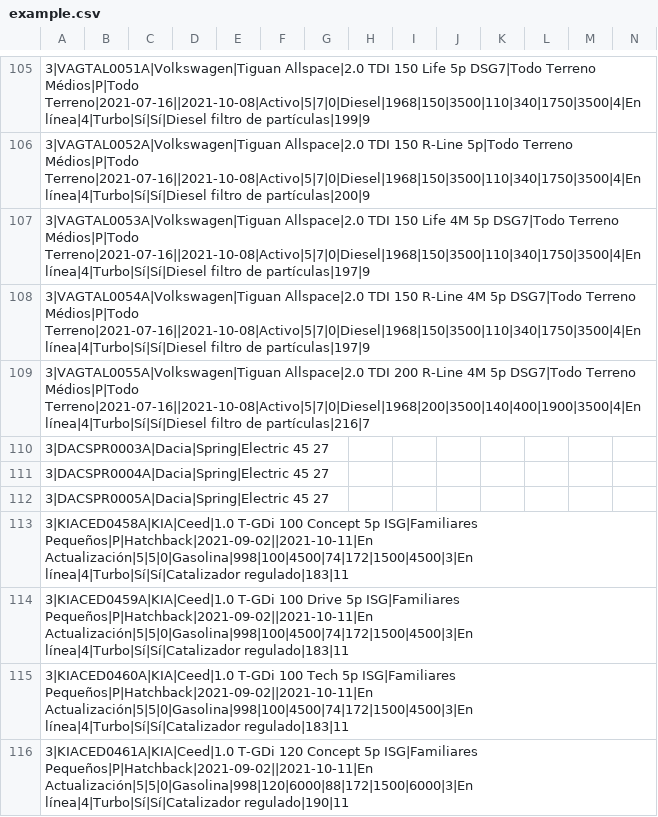
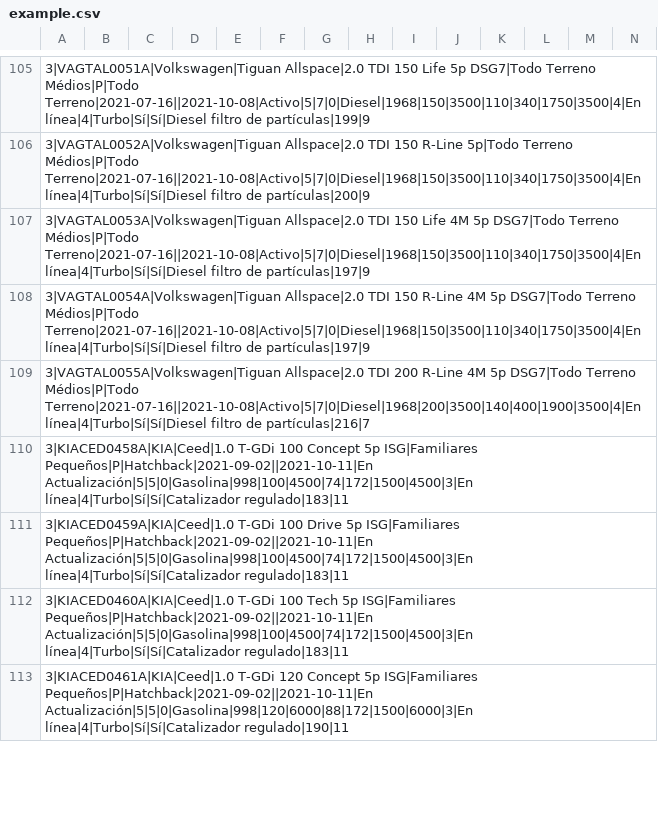
Before and after one commit to deduar/nodeJS_UploadMultiFiles, a CSV file: uploads/example.csv, drawn as a sheet; only a part is shown, gaps mark what is left out; rows hold the shown columns only; the diff names each change by its address in the sheet, - before the commit and + after, or states it on an @@ line.

```diff
--- a/uploads/example.csv
+++ b/uploads/example.csv
-row 110: 3|DACSPR0003A|Dacia|Spring|Electric 45 27
-row 111: 3|DACSPR0004A|Dacia|Spring|Electric 45 27
-row 112: 3|DACSPR0005A|Dacia|Spring|Electric 45 27
```
Also changed, not shown: 2 other files.
